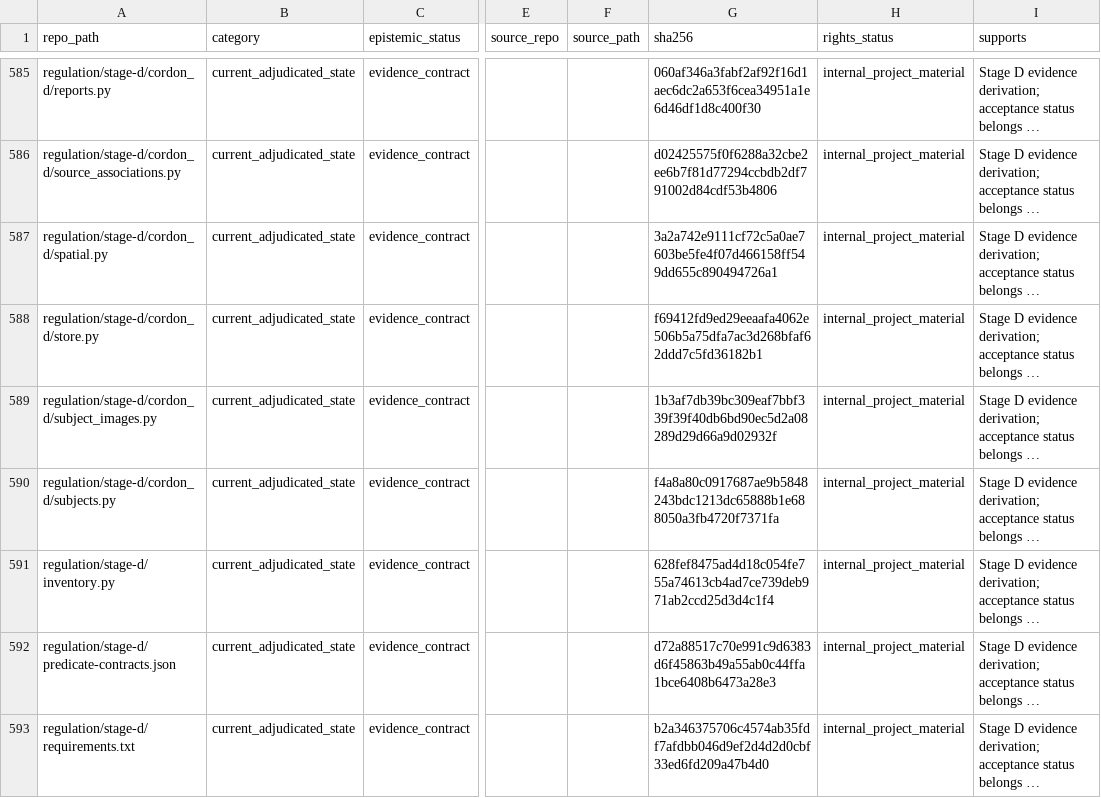
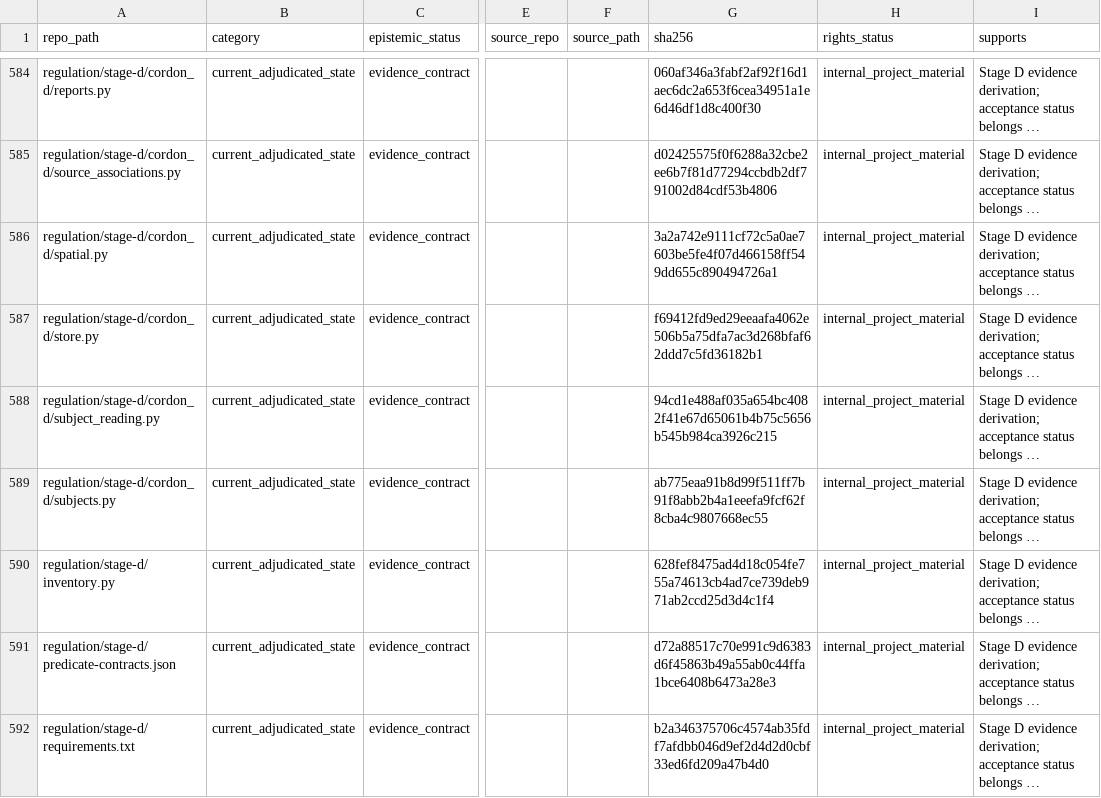
Before and after one commit to owassmer/CORDON, a CSV file: corpus/CATALOG.csv, drawn as a sheet; only a part is shown, gaps mark what is left out; long unchanged cells end in …; addresses are those after the commit; the diff covers the shown part only; the diff names each change by its address in the sheet, - before the commit and + after, or states it on an @@ line.

Commit message:
Connect direct subject memberships and scope survey identity counts

```diff
--- a/corpus/CATALOG.csv
+++ b/corpus/CATALOG.csv
-A588 (repo_path): regulation/stage-d/cordon_d/subject_images.py
+A588 (repo_path): regulation/stage-d/cordon_d/subject_reading.py
-G588 (sha256): 1b3af7db39bc309eaf7bbf339f39f40db6bd90ec5d2a08289d29d66a9d02932f
+G588 (sha256): 94cd1e488af035a654bc4082f41e67d65061b4b75c5656b545b984ca3926c215
-G589 (sha256): f4a8a80c0917687ae9b5848243bdc1213dc65888b1e688050a3fb4720f7371fa
+G589 (sha256): ab775eaa91b8d99f511ff7b91f8abb2b4a1eeefa9fcf62f8cba4c9807668ec55
```
Also changed, not shown: 1 added row, 2 removed rows and 10 edited cells elsewhere in this file, 16 other files.
